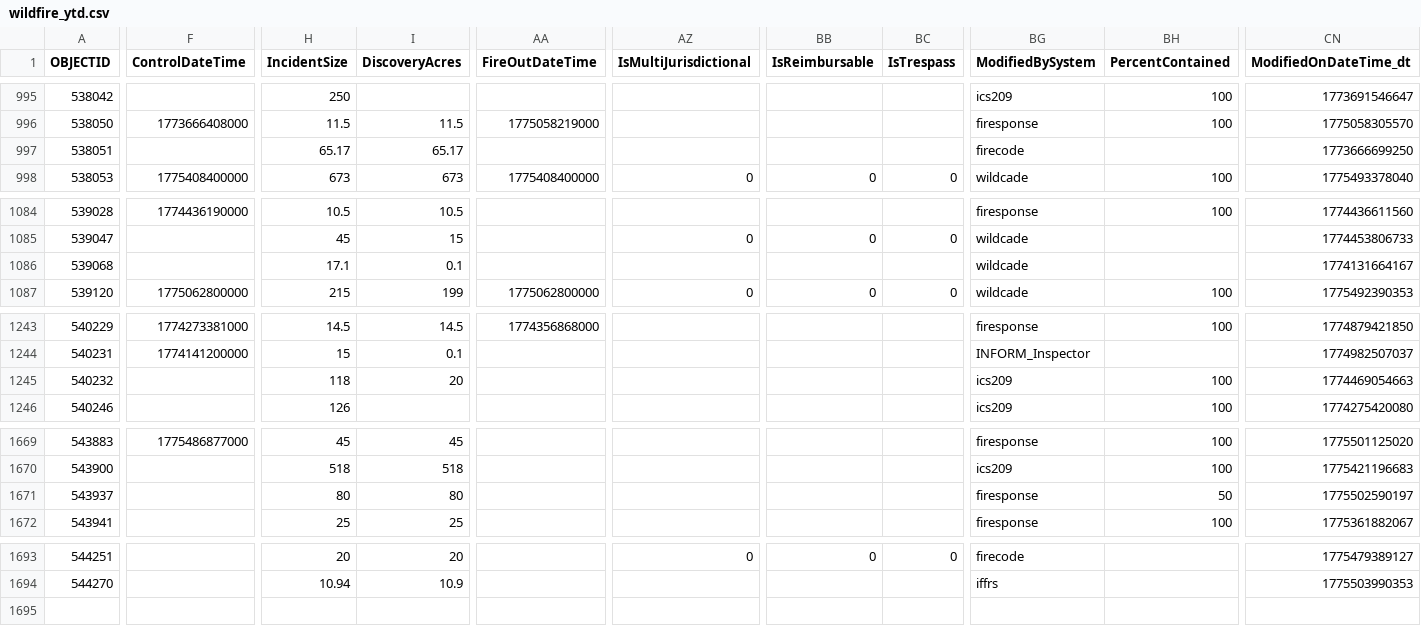
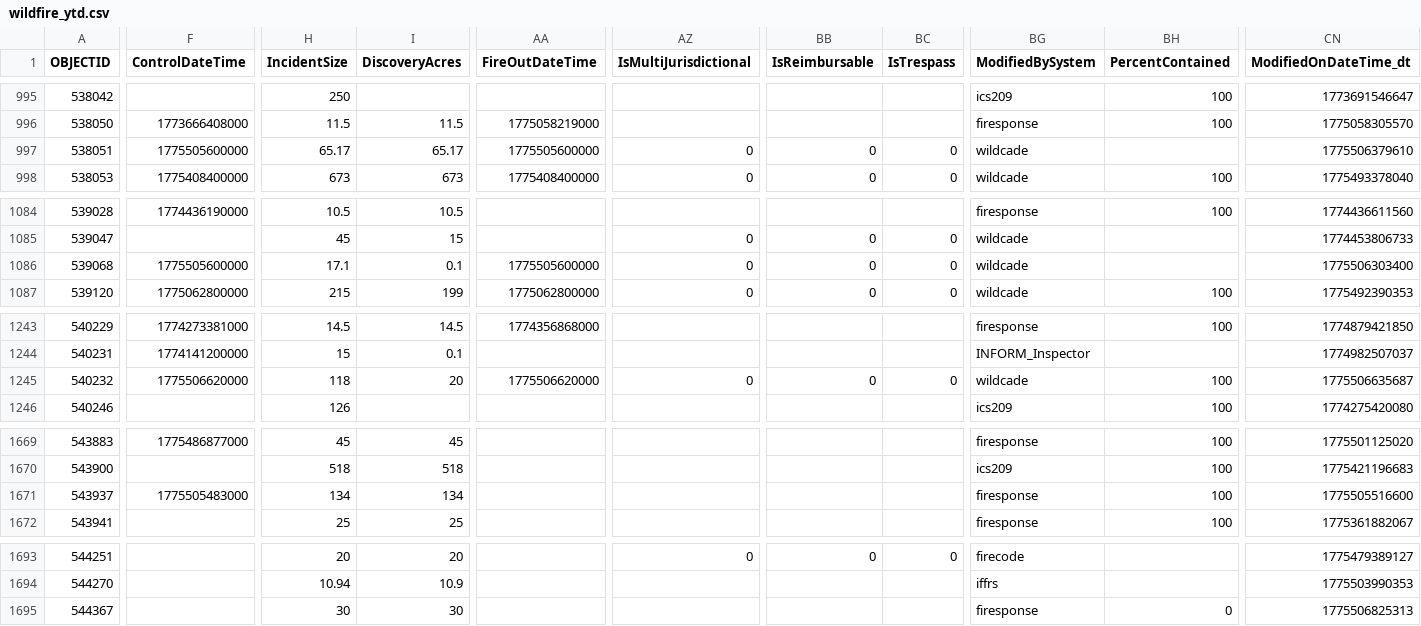
Before and after one commit to githamm/wildfire-tracker, a CSV file: data/wildfire_ytd.csv, drawn as a sheet; only a part is shown, gaps mark what is left out; rows hold the shown columns only; the diff covers the shown part only; the diff names each change by its address in the sheet, - before the commit and + after, or states it on an @@ line.

```diff
--- a/data/wildfire_ytd.csv
+++ b/data/wildfire_ytd.csv
-F997 (ControlDateTime): (empty)
+F997 (ControlDateTime): 1775505600000
-AA997 (FireOutDateTime): (empty)
+AA997 (FireOutDateTime): 1775505600000
-AZ997 (IsMultiJurisdictional): (empty)
+AZ997 (IsMultiJurisdictional): 0
-BB997 (IsReimbursable): (empty)
+BB997 (IsReimbursable): 0
-BC997 (IsTrespass): (empty)
+BC997 (IsTrespass): 0
-BG997 (ModifiedBySystem): firecode
+BG997 (ModifiedBySystem): wildcade
-CN997 (ModifiedOnDateTime_dt): 1773666699250
+CN997 (ModifiedOnDateTime_dt): 1775506379610
-F1086 (ControlDateTime): (empty)
+F1086 (ControlDateTime): 1775505600000
-AA1086 (FireOutDateTime): (empty)
+AA1086 (FireOutDateTime): 1775505600000
-AZ1086 (IsMultiJurisdictional): (empty)
+AZ1086 (IsMultiJurisdictional): 0
-BB1086 (IsReimbursable): (empty)
+BB1086 (IsReimbursable): 0
-BC1086 (IsTrespass): (empty)
+BC1086 (IsTrespass): 0
-CN1086 (ModifiedOnDateTime_dt): 1774131664167
+CN1086 (ModifiedOnDateTime_dt): 1775506303400
-F1245 (ControlDateTime): (empty)
+F1245 (ControlDateTime): 1775506620000
-AA1245 (FireOutDateTime): (empty)
+AA1245 (FireOutDateTime): 1775506620000
-AZ1245 (IsMultiJurisdictional): (empty)
+AZ1245 (IsMultiJurisdictional): 0
-BB1245 (IsReimbursable): (empty)
+BB1245 (IsReimbursable): 0
-BC1245 (IsTrespass): (empty)
+BC1245 (IsTrespass): 0
-BG1245 (ModifiedBySystem): ics209
+BG1245 (ModifiedBySystem): wildcade
-CN1245 (ModifiedOnDateTime_dt): 1774469054663
+CN1245 (ModifiedOnDateTime_dt): 1775506635687
-F1671 (ControlDateTime): (empty)
+F1671 (ControlDateTime): 1775505483000
-H1671 (IncidentSize): 80
+H1671 (IncidentSize): 134
-I1671 (DiscoveryAcres): 80
+I1671 (DiscoveryAcres): 134
-BH1671 (PercentContained): 50
+BH1671 (PercentContained): 100
-CN1671 (ModifiedOnDateTime_dt): 1775502590197
+CN1671 (ModifiedOnDateTime_dt): 1775505516600
+row 1695: 544367 |  | 30 | 30 |  |  |  |  | firesponse | 0 | 1775506825313
```
Also changed, not shown: 7 edited cells elsewhere in this file.
